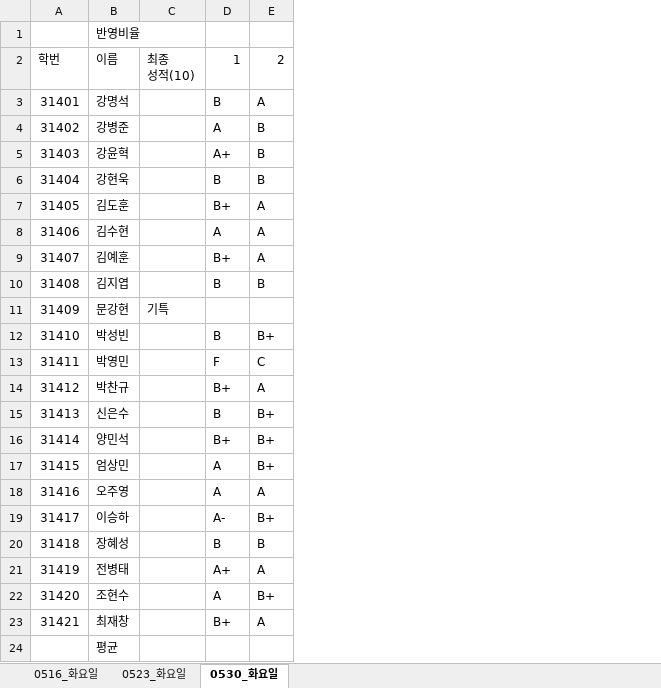
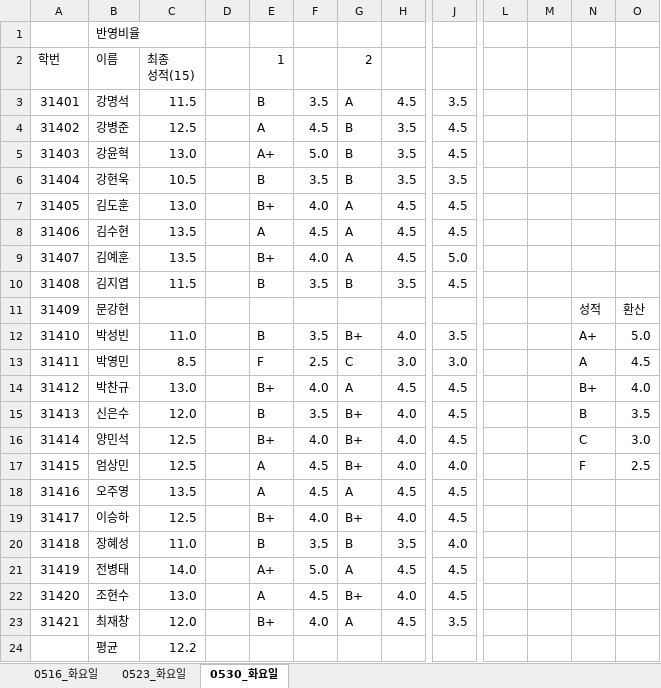
Before and after one commit to taesamja/2017_3_suhang, an Excel workbook: 3학년송배전_수행평가/314_화요일/전기과_3학년_1학기_314_수행평가.xlsx, sheet 0530_화요일, drawn as a sheet; only a part is shown, gaps mark what is left out; values as stored, in another font and other column widths than the file's, no borders; charts and pictures not drawn; removed rows and columns are numbered as before the commit, all else as after; ↵ is a line break in a cell; the diff names each change by its address in the sheet, - before the commit and + after, or states it on an @@ line.

Commit message:
Add files via upload

```diff
--- a/3학년송배전_수행평가/314_화요일/전기과_3학년_1학기_314_수행평가.xlsx (sheet 0530_화요일)
+++ b/3학년송배전_수행평가/314_화요일/전기과_3학년_1학기_314_수행평가.xlsx (sheet 0530_화요일)
-column C, rows 2-11: 최종 ↵ 성적(10) |  |  |  |  |  |  |  |  | 기특
+column C, rows 2-24: 최종 ↵ 성적(15) | 11.5 | 12.5 | 13.0 | 10.5 | 13.0 | 13.5 | 13.5 | 11.5 |  | 11.0 | 8.5 | 13.0 | 12.0 | 12.5 | 12.5 | 13.5 | 12.5 | 11.0 | 14.0 | 13.0 | 12.0 | 12.2
+column D, empty
+column F, rows 3-23: 3.5 | 4.5 | 5.0 | 3.5 | 4.0 | 4.5 | 4.0 | 3.5 |  | 3.5 | 2.5 | 4.0 | 3.5 | 4.0 | 4.5 | 4.5 | 4.0 | 3.5 | 5.0 | 4.5 | 4.0
+column H, rows 3-23: 4.5 | 3.5 | 3.5 | 3.5 | 4.5 | 4.5 | 4.5 | 3.5 |  | 4.0 | 3.0 | 4.5 | 4.0 | 4.0 | 4.0 | 4.5 | 4.0 | 3.5 | 4.5 | 4.0 | 4.5
+column J, rows 3-23: 3.5 | 4.5 | 4.5 | 3.5 | 4.5 | 4.5 | 5.0 | 4.5 |  | 3.5 | 3.0 | 4.5 | 4.5 | 4.5 | 4.0 | 4.5 | 4.5 | 4.0 | 4.5 | 4.5 | 3.5
+column L, empty
+column M, empty
+column N, rows 11-17: 성적 | A+ | A | B+ | B | C | F
+column O, rows 11-17: 환산 | 5.0 | 4.5 | 4.0 | 3.5 | 3.0 | 2.5
-E19: A-
+E19: B+
```
Also changed, not shown: charts or pictures.
